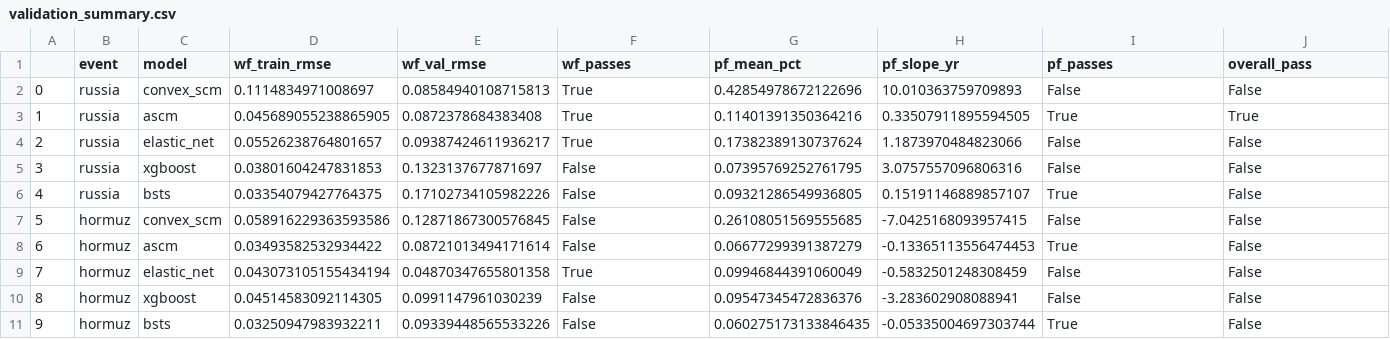
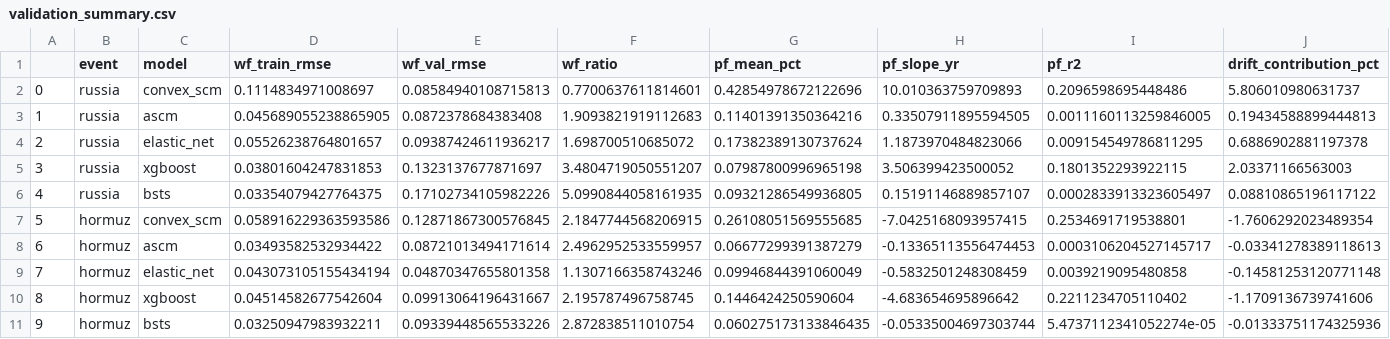
Before and after one commit to ElvisCasco/Brent_Analysis, a CSV file: data/validation/validation_summary.csv, drawn as a sheet.

```diff
--- a/data/validation/validation_summary.csv
+++ b/data/validation/validation_summary.csv
@@ -1,11 +1,11 @@
-,event,model,wf_train_rmse,wf_val_rmse,wf_passes,pf_mean_pct,pf_slope_yr,pf_passes,overall_pass
-0,russia,convex_scm,0.1114834971008697,0.08584940108715813,True,0.42854978672122696,10.010363759709893,False,False
-1,russia,ascm,0.045689055238865905,0.0872378684383408,True,0.11401391350364216,0.33507911895594505,True,True
-2,russia,elastic_net,0.05526238764801657,0.09387424611936217,True,0.17382389130737624,1.1873970484823066,False,False
-3,russia,xgboost,0.03801604247831853,0.1323137677871697,False,0.07395769252761795,3.0757557096806316,False,False
-4,russia,bsts,0.03354079427764375,0.17102734105982226,False,0.09321286549936805,0.15191146889857107,True,False
-5,hormuz,convex_scm,0.058916229363593586,0.12871867300576845,False,0.26108051569555685,-7.0425168093957415,False,False
-6,hormuz,ascm,0.03493582532934422,0.08721013494171614,False,0.06677299391387279,-0.13365113556474453,True,False
-7,hormuz,elastic_net,0.043073105155434194,0.04870347655801358,True,0.09946844391060049,-0.5832501248308459,False,False
-8,hormuz,xgboost,0.04514583092114305,0.0991147961030239,False,0.09547345472836376,-3.283602908088941,False,False
-9,hormuz,bsts,0.03250947983932211,0.09339448565533226,False,0.060275173133846435,-0.05335004697303744,True,False
+,event,model,wf_train_rmse,wf_val_rmse,wf_ratio,pf_mean_pct,pf_slope_yr,pf_r2,drift_contribution_pct
+0,russia,convex_scm,0.1114834971008697,0.08584940108715813,0.7700637611814601,0.42854978672122696,10.010363759709893,0.2096598695448486,5.806010980631737
+1,russia,ascm,0.045689055238865905,0.0872378684383408,1.9093821919112683,0.11401391350364216,0.33507911895594505,0.0011160113259846005,0.19434588899444813
+2,russia,elastic_net,0.05526238764801657,0.09387424611936217,1.698700510685072,0.17382389130737624,1.1873970484823066,0.009154549786811295,0.6886902881197378
+3,russia,xgboost,0.03801604247831853,0.1323137677871697,3.4804719050551207,0.07987800996965198,3.506399423500052,0.1801352293922115,2.03371166563003
+4,russia,bsts,0.03354079427764375,0.17102734105982226,5.0990844058161935,0.09321286549936805,0.15191146889857107,0.0002833913323605497,0.08810865196117122
+5,hormuz,convex_scm,0.058916229363593586,0.12871867300576845,2.1847744568206915,0.26108051569555685,-7.0425168093957415,0.2534691719538801,-1.7606292023489354
+6,hormuz,ascm,0.03493582532934422,0.08721013494171614,2.4962952533559957,0.06677299391387279,-0.13365113556474453,0.0003106204527145717,-0.03341278389118613
+7,hormuz,elastic_net,0.043073105155434194,0.04870347655801358,1.1307166358743246,0.09946844391060049,-0.5832501248308459,0.0039219095480858,-0.14581253120771148
+8,hormuz,xgboost,0.04514582677542604,0.09913064196431667,2.195787496758745,0.1446424250590604,-4.683654695896642,0.2211234705110402,-1.1709136739741606
+9,hormuz,bsts,0.03250947983932211,0.09339448565533226,2.872838511010754,0.060275173133846435,-0.05335004697303744,5.4737112341052274e-05,-0.01333751174325936
```
Also changed, not shown: data/validation/moments_hormuz_xgboost.csv, data/validation/moments_russia_xgboost.csv, 3 other files.
